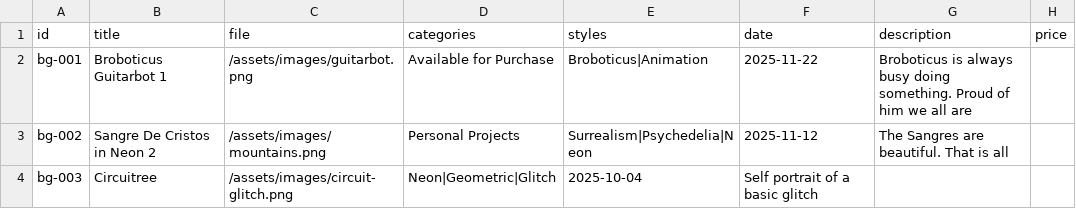
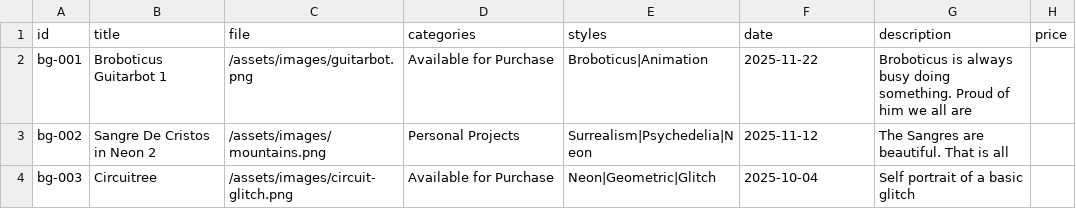
Before and after one commit to flappeningtrappening-art/basicglitch.art, a CSV file: gallery-template.csv, drawn as a sheet.

Commit message:
Update gallery-template.csv

```diff
--- a/gallery-template.csv
+++ b/gallery-template.csv
@@ -3,2 +3,2 @@ bg-001,Broboticus Guitarbot 1,/assets/images/guitarbot.png,"Available for Purcha
 bg-002,Sangre De Cristos in Neon 2,/assets/images/mountains.png,"Personal Projects","Surrealism|Psychedelia|Neon",2025-11-12,The Sangres are beautiful. That is all,
-bg-003,Circuitree,/assets/images/circuit-glitch.png,"Neon|Geometric|Glitch",2025-10-04,Self portrait of a basic glitch,
+bg-003,Circuitree,/assets/images/circuit-glitch.png,"Available for Purchase","Neon|Geometric|Glitch",2025-10-04,Self portrait of a basic glitch,
```
